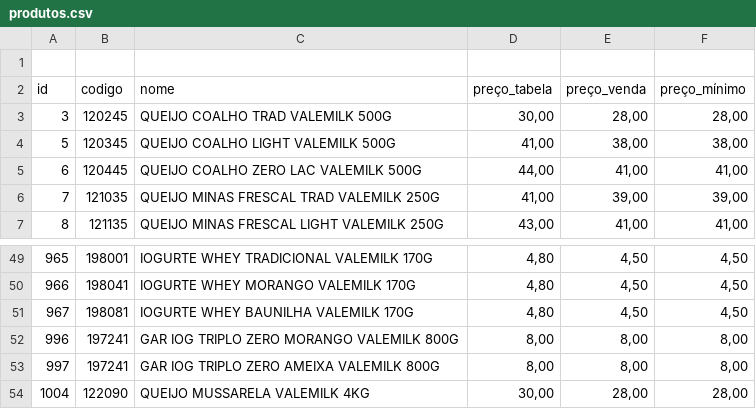
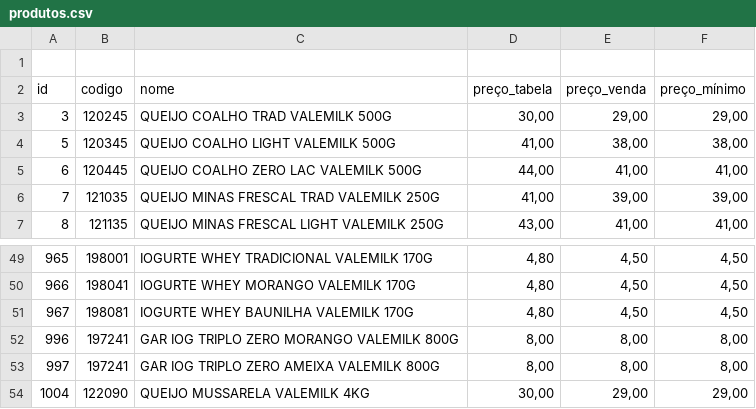
Before and after one commit to ValeMilk/App-pre-os, a CSV file: frontend/public/produtos.csv, drawn as a sheet; only a part is shown, gaps mark what is left out.

Commit message:
preços

```diff
--- a/frontend/public/produtos.csv
+++ b/frontend/public/produtos.csv
@@ -2,3 +2,3 @@
 id;codigo;nome;preço_tabela;preço_venda;preço_mínimo
-3;120245;QUEIJO COALHO TRAD VALEMILK 500G;30,00;28,00;28,00
+3;120245;QUEIJO COALHO TRAD VALEMILK 500G;30,00;29,00;29,00
 5;120345;QUEIJO COALHO LIGHT VALEMILK 500G;41,00;38,00;38,00
@@ -53,2 +53,2 @@ id;codigo;nome;preço_tabela;preço_venda;preço_mínimo
 997;197241;GAR IOG TRIPLO ZERO AMEIXA VALEMILK 800G;8,00;8,00;8,00
-1004;122090;QUEIJO MUSSARELA VALEMILK 4KG;30,00;28,00;28,00
+1004;122090;QUEIJO MUSSARELA VALEMILK 4KG;30,00;29,00;29,00
```
